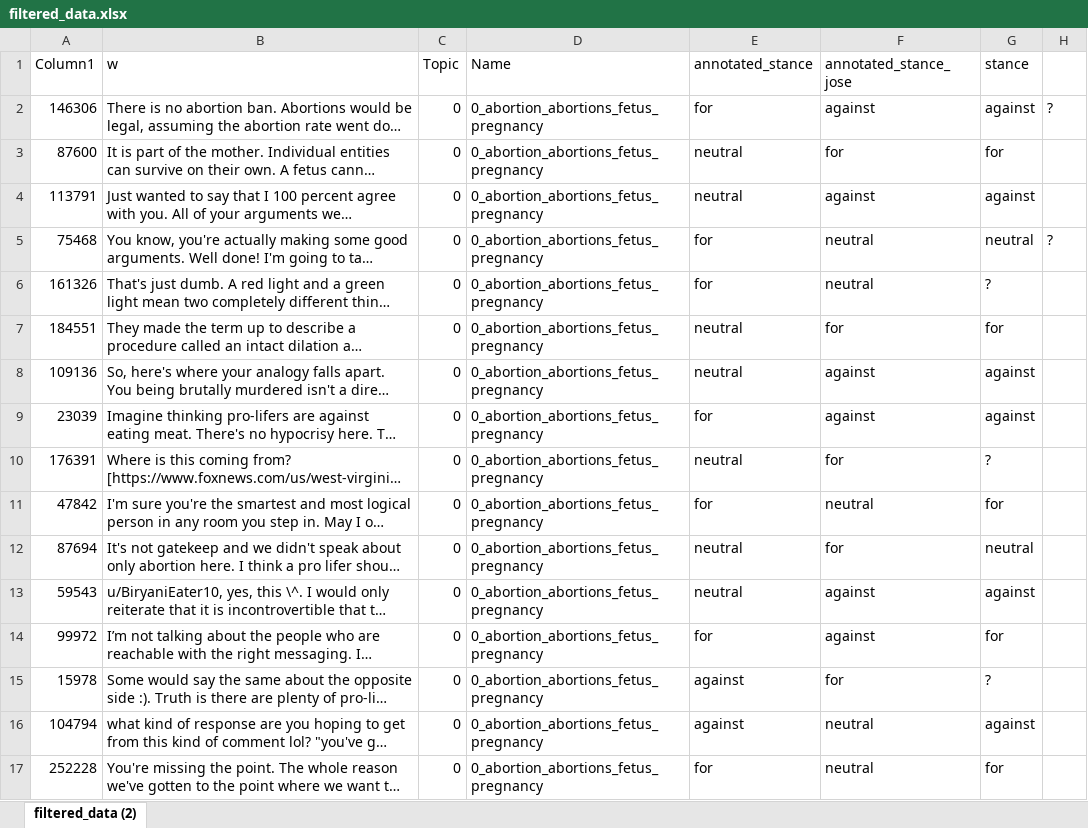
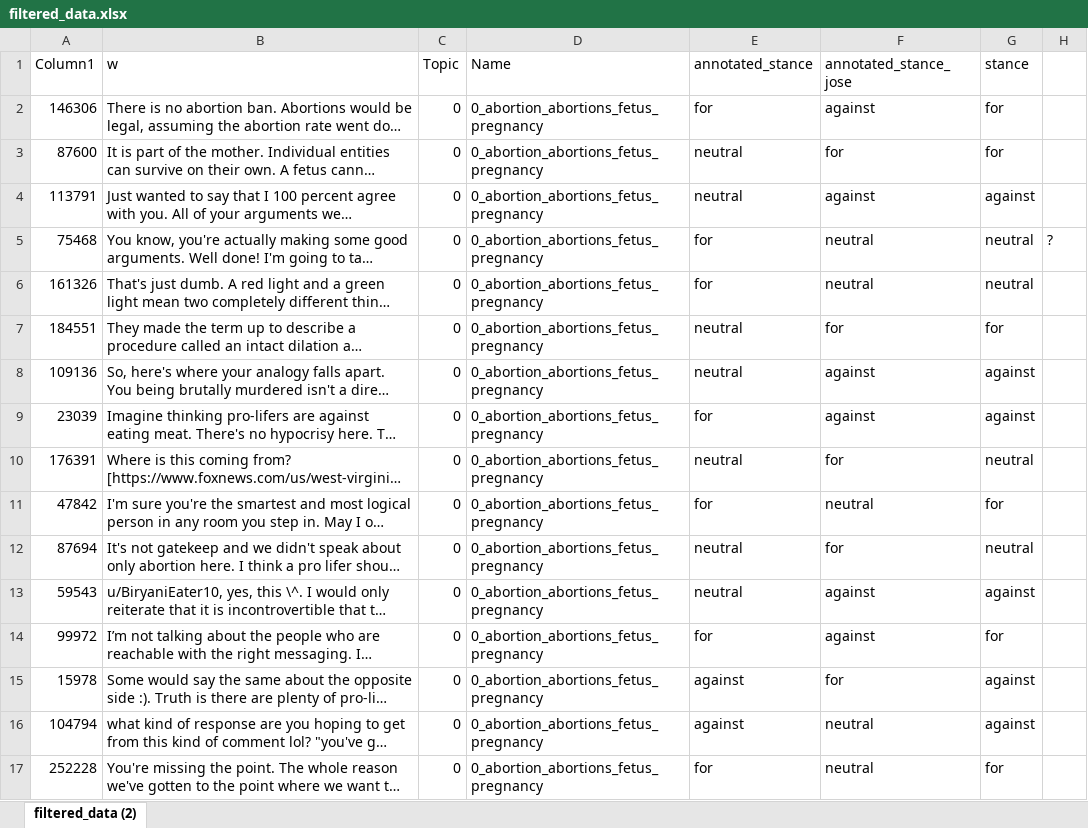
Before and after one commit to b0psheva27/BSc_project_polarization, an Excel workbook: filtered_data.xlsx, sheet filtered_data (2), drawn as a sheet; only a part is shown; long unchanged cells end in …; values as stored, in another font and other column widths than the file's, no borders; table styles not drawn; the diff covers the shown part only; the diff names each change by its address in the sheet, - before the commit and + after, or states it on an @@ line.

Commit message:
saving filtered data

```diff
--- a/filtered_data.xlsx (sheet filtered_data (2))
+++ b/filtered_data.xlsx (sheet filtered_data (2))
-G2 (stance): against
+G2 (stance): for
-H2: ?
+H2: (empty)
-G6 (stance): ?
+G6 (stance): neutral
-G10 (stance): ?
+G10 (stance): neutral
-G15 (stance): ?
+G15 (stance): against
```
Also changed, not shown: 27 edited cells elsewhere in this sheet, 2 other files.
